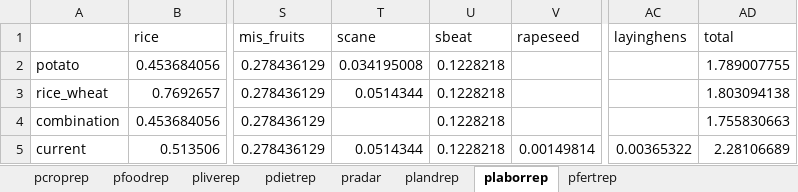
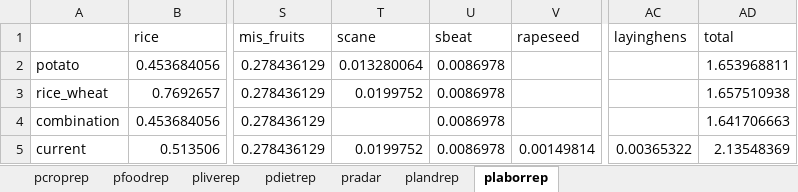
Before and after one commit to ki3yo5/MAFF2025, an Excel workbook: build2.7_260202/results/2.7b_data2005_import4_pattern_results.xlsx, sheet plaborrep, drawn as a sheet; only a part is shown, gaps mark what is left out; values as stored, in another font and other column widths than the file's, no borders; the diff names each change by its address in the sheet, - before the commit and + after, or states it on an @@ line.

```diff
--- a/build2.7_260202/results/2.7b_data2005_import4_pattern_results.xlsx (sheet plaborrep)
+++ b/build2.7_260202/results/2.7b_data2005_import4_pattern_results.xlsx (sheet plaborrep)
-sheet tab: pfertrep
-T2 (scane): 0.034195008
+T2 (scane): 0.013280064
-U2:U5 (sbeat): 0.1228218
+U2:U5 (sbeat): 0.0086978
-AD2 (total): 1.789007755
+AD2 (total): 1.653968811
-T3 (scane): 0.0514344
+T3 (scane): 0.0199752
-AD3 (total): 1.803094138
+AD3 (total): 1.657510938
-AD4 (total): 1.755830663
+AD4 (total): 1.641706663
-T5 (scane): 0.0514344
+T5 (scane): 0.0199752
-AD5 (total): 2.28106689
+AD5 (total): 2.13548369
```
Also changed, not shown: 1 other file.
